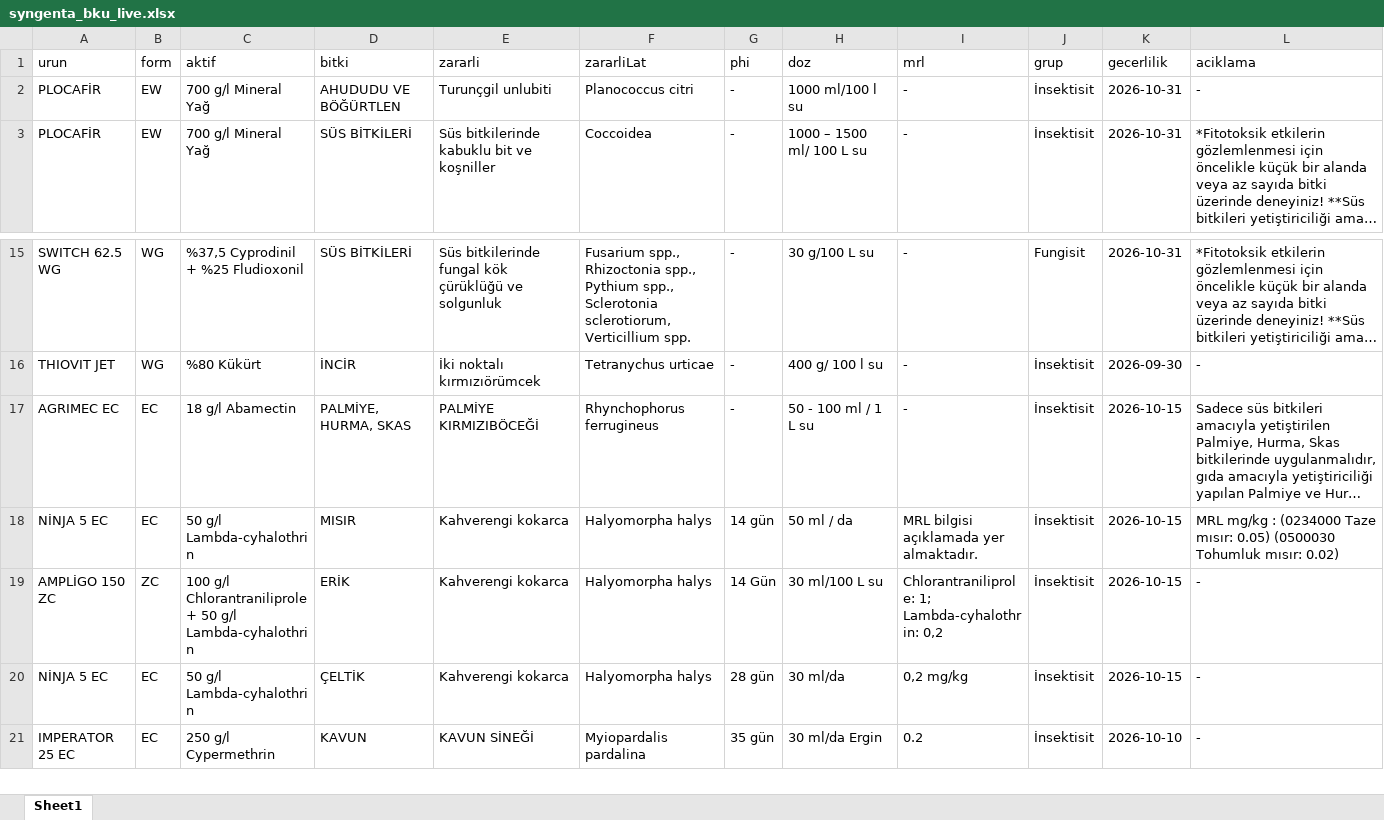
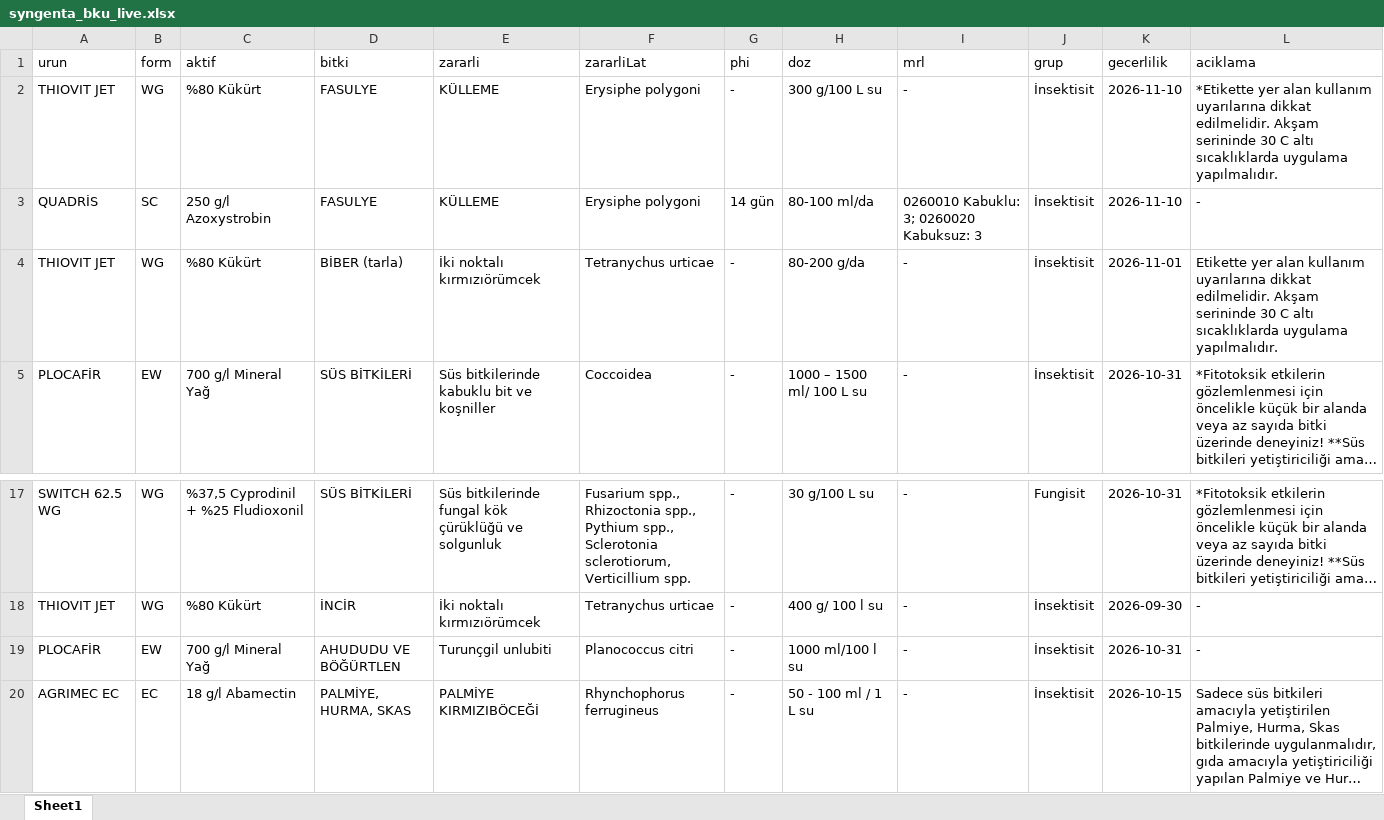
Before and after one commit to koselerkubra-bot/gecicitavsiye, an Excel workbook: syngenta_bku_live.xlsx, sheet Sheet1, drawn as a sheet; only a part is shown, gaps mark what is left out; the shorter side is filled out with more unchanged rows; long unchanged cells end in …; values as stored, in another font and other column widths than the file's, no borders; the diff names each change by its address in the sheet, - before the commit and + after, or states it on an @@ line.

```diff
--- a/syngenta_bku_live.xlsx (sheet Sheet1)
+++ b/syngenta_bku_live.xlsx (sheet Sheet1)
+row 2: THIOVIT JET | WG | %80 Kükürt | FASULYE | KÜLLEME | Erysiphe polygoni | - | 300 g/100 L su | - | İnsektisit | 2026-11-10 | *Etikette yer alan kullanım uyarılarına dikkat edilmelidir. Akşam serininde 30 C altı sıcaklıklarda uygulama yapılmalıdır.
+row 3: QUADRİS | SC | 250 g/l Azoxystrobin | FASULYE | KÜLLEME | Erysiphe polygoni | 14 gün | 80-100 ml/da | 0260010 Kabuklu: 3; 0260020 Kabuksuz: 3 | İnsektisit | 2026-11-10 | -
+row 4: THIOVIT JET | WG | %80 Kükürt | BİBER (tarla) | İki noktalı kırmızıörümcek | Tetranychus urticae | - | 80-200 g/da | - | İnsektisit | 2026-11-01 | Etikette yer alan kullanım uyarılarına dikkat edilmelidir. Akşam serininde 30 C altı sıcaklıklarda uygulama yapılmalıdır.
@@ row 2 moved to row 19: PLOCAFİR @@
```
Also changed, not shown: 2 other files.
